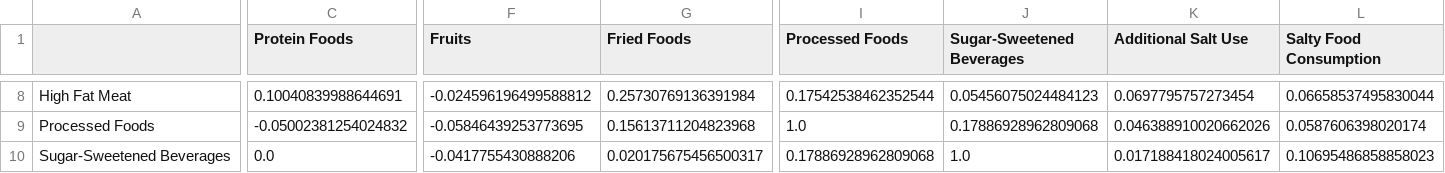
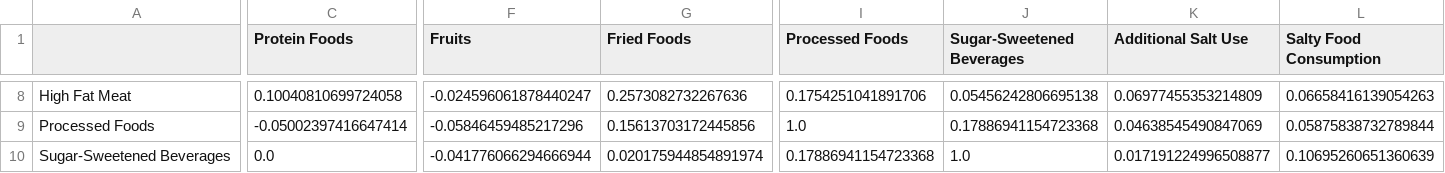
Before and after one commit to HeejeongH/Network, a CSV file: ver4.0_GGM/result/networks/ggm_network_여성_청년층(19-39세)_MetS(-)_partial_corr.csv, drawn as a sheet; only a part is shown, gaps mark what is left out; the diff covers the shown part only; the diff names each change by its address in the sheet, - before the commit and + after, or states it on an @@ line.

```diff
--- a/ver4.0_GGM/result/networks/ggm_network_여성_청년층(19-39세)_MetS(-)_partial_corr.csv
+++ b/ver4.0_GGM/result/networks/ggm_network_여성_청년층(19-39세)_MetS(-)_partial_corr.csv
-C8 (Protein Foods): 0.10040839988644691
+C8 (Protein Foods): 0.10040810699724058
-F8 (Fruits): -0.024596196499588812
+F8 (Fruits): -0.024596061878440247
-G8 (Fried Foods): 0.25730769136391984
+G8 (Fried Foods): 0.2573082732267636
-I8 (Processed Foods): 0.17542538462352544
+I8 (Processed Foods): 0.1754251041891706
-J8 (Sugar-Sweetened Beverages): 0.05456075024484123
+J8 (Sugar-Sweetened Beverages): 0.05456242806695138
-K8 (Additional Salt Use): 0.0697795757273454
+K8 (Additional Salt Use): 0.06977455353214809
-L8 (Salty Food Consumption): 0.06658537495830044
+L8 (Salty Food Consumption): 0.06658416139054263
-C9 (Protein Foods): -0.05002381254024832
+C9 (Protein Foods): -0.05002397416647414
-F9 (Fruits): -0.05846439253773695
+F9 (Fruits): -0.05846459485217296
-G9 (Fried Foods): 0.15613711204823968
+G9 (Fried Foods): 0.15613703172445856
-J9 (Sugar-Sweetened Beverages): 0.17886928962809068
+J9 (Sugar-Sweetened Beverages): 0.17886941154723368
-K9 (Additional Salt Use): 0.046388910020662026
+K9 (Additional Salt Use): 0.04638545490847069
-L9 (Salty Food Consumption): 0.0587606398020174
+L9 (Salty Food Consumption): 0.05875838732789844
-F10 (Fruits): -0.0417755430888206
+F10 (Fruits): -0.041776066294666944
-G10 (Fried Foods): 0.020175675456500317
+G10 (Fried Foods): 0.020175944854891974
-I10 (Processed Foods): 0.17886928962809068
+I10 (Processed Foods): 0.17886941154723368
-K10 (Additional Salt Use): 0.017188418024005617
+K10 (Additional Salt Use): 0.017191224996508877
-L10 (Salty Food Consumption): 0.10695486858858023
+L10 (Salty Food Consumption): 0.10695260651360639
```
Also changed, not shown: 94 edited cells elsewhere in this file, ver4.0_GGM/result/networks/ggm_network_남성_장년층(60-74세)_MetS(-)_partial_corr.csv, ver4.0_GGM/result/networks/ggm_network_남성_청년층(19-39세)_MetS(-)_partial_corr.csv, 19 other files.
